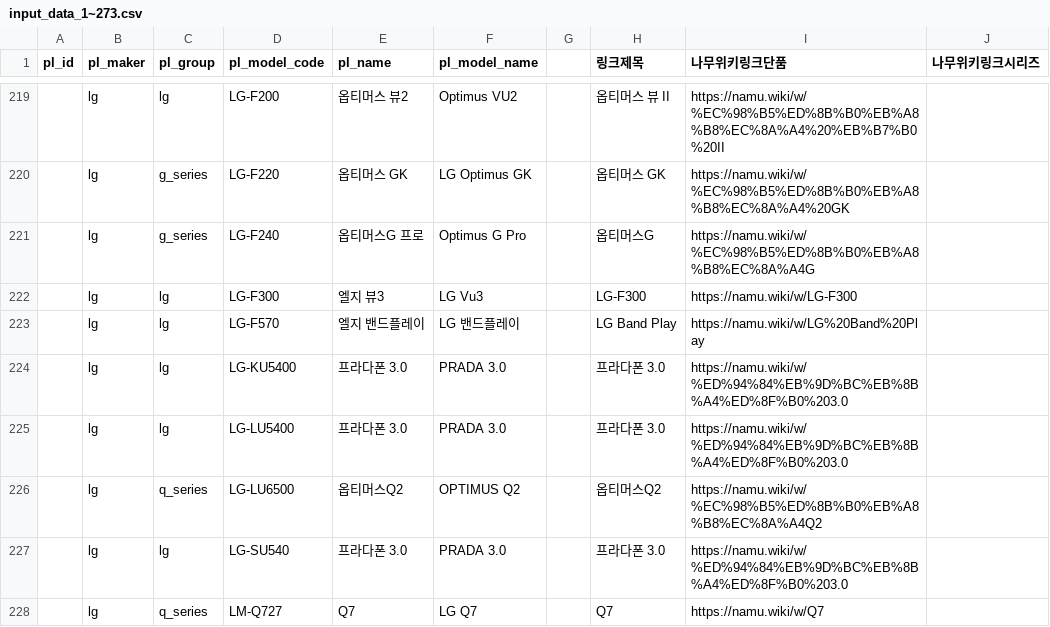
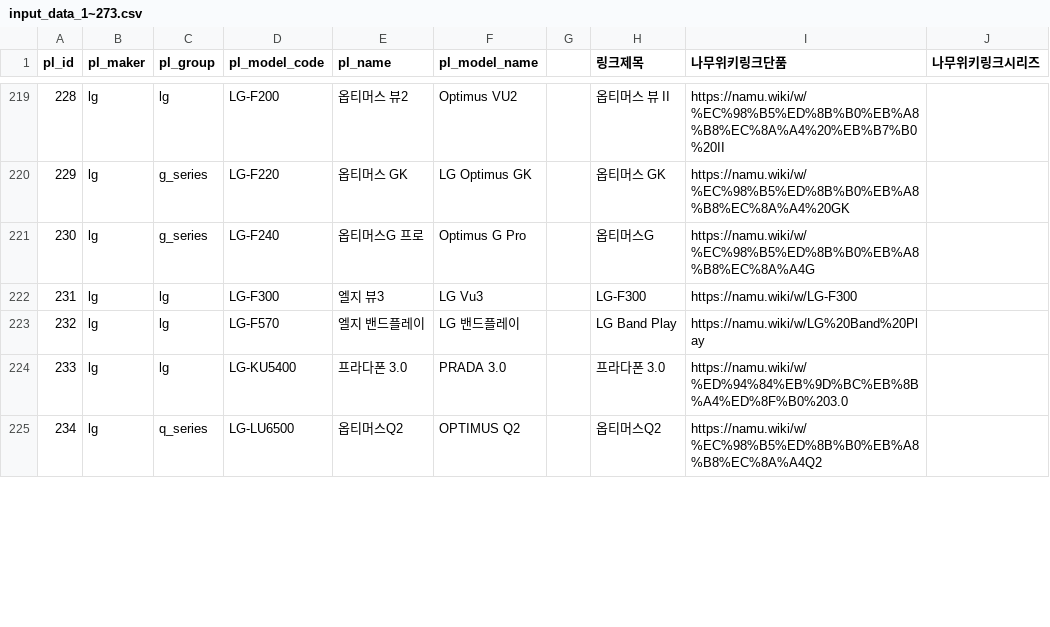
Before and after one commit to realseller-leaping96/realseller-crawler, a CSV file: input_data_1~273.csv, drawn as a sheet; only a part is shown, gaps mark what is left out; the diff covers the shown part only; the diff names each change by its address in the sheet, - before the commit and + after, or states it on an @@ line.

```diff
--- a/input_data_1~273.csv
+++ b/input_data_1~273.csv
@@ column A (pl_id) renumbered from row 216 down @@
-row 225:  | lg | lg | LG-LU5400 | 프라다폰 3.0 | PRADA 3.0 |  | 프라다폰 3.0 | https://namu.wiki/w/%ED%94%84%EB%9D%BC%EB%8B%A4%ED%8F%B0%203.0
-row 227:  | lg | lg | LG-SU540 | 프라다폰 3.0 | PRADA 3.0 |  | 프라다폰 3.0 | https://namu.wiki/w/%ED%94%84%EB%9D%BC%EB%8B%A4%ED%8F%B0%203.0
-row 228:  | lg | q_series | LM-Q727 | Q7 | LG Q7 |  | Q7 | https://namu.wiki/w/Q7
```
Also changed, not shown: 6 removed rows and 31 edited cells elsewhere in this file, 22 other files.
